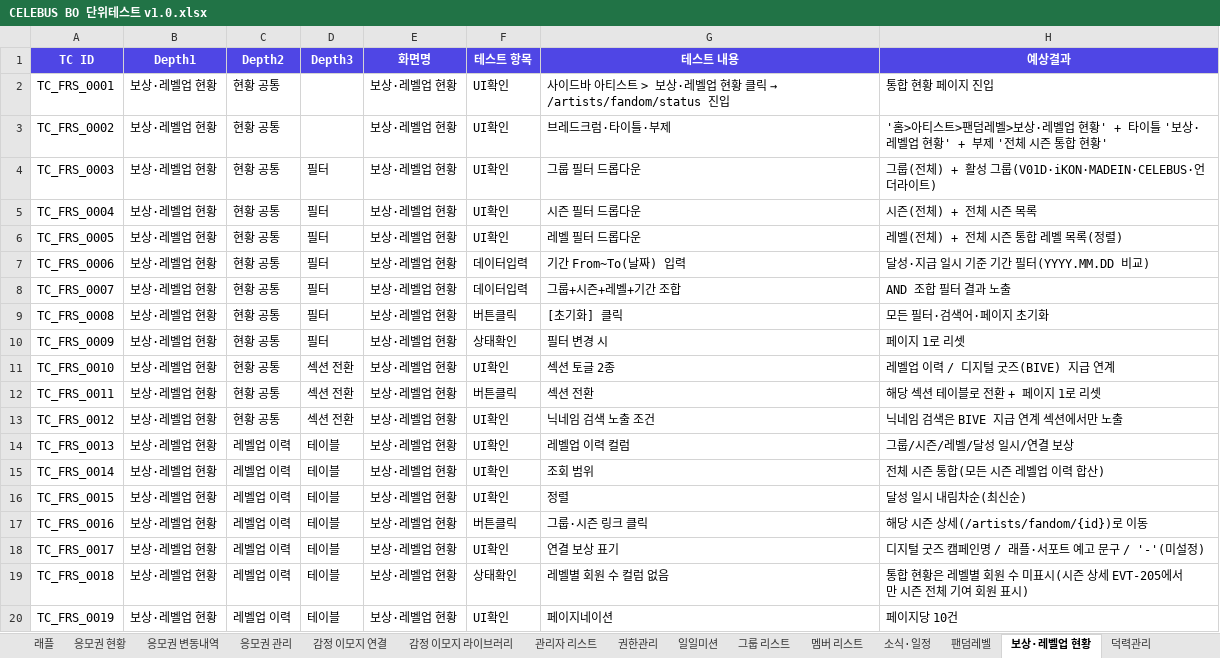
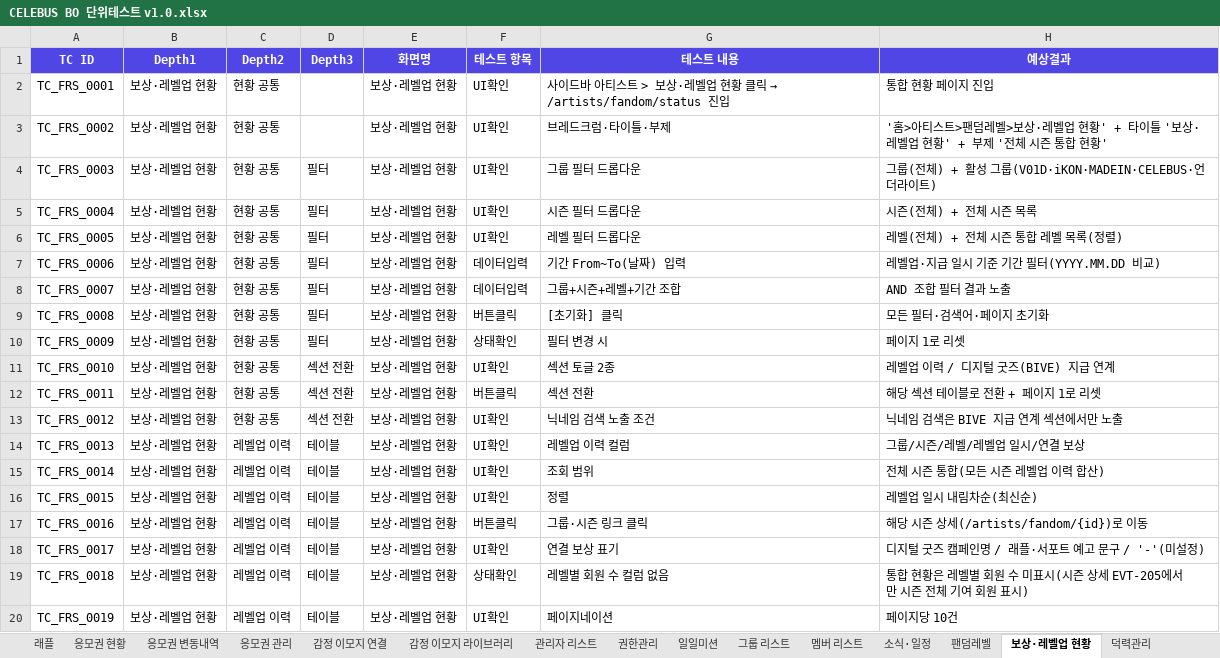
Before and after one commit to GoodBlock-Nill/celebus-admin-doc, an Excel workbook: v2/BO/00-Common/CELEBUS BO 단위테스트 v1.0.xlsx, sheet 보상·레벨업 현황, drawn as a sheet; only a part is shown; values as stored, in another font and other column widths than the file's, no borders; the diff names each change by its address in the sheet, - before the commit and + after, or states it on an @@ line.

```diff
--- a/v2/BO/00-Common/CELEBUS BO 단위테스트 v1.0.xlsx (sheet 보상·레벨업 현황)
+++ b/v2/BO/00-Common/CELEBUS BO 단위테스트 v1.0.xlsx (sheet 보상·레벨업 현황)
-H7 (예상결과): 달성·지급 일시 기준 기간 필터(YYYY.MM.DD 비교)
+H7 (예상결과): 레벨업·지급 일시 기준 기간 필터(YYYY.MM.DD 비교)
-H14 (예상결과): 그룹/시즌/레벨/달성 일시/연결 보상
+H14 (예상결과): 그룹/시즌/레벨/레벨업 일시/연결 보상
-H16 (예상결과): 달성 일시 내림차순(최신순)
+H16 (예상결과): 레벨업 일시 내림차순(최신순)
```
Also changed, not shown: sheet 덕력관리, sheet 팬덤레벨, 20 other files.
